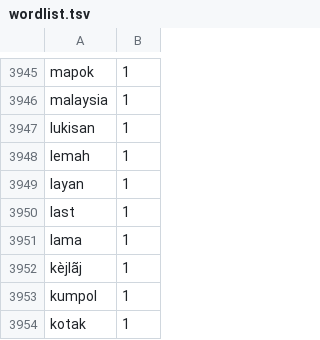
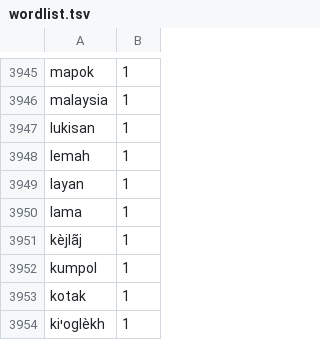
Before and after one commit to andyleongdev-lab/lexical-model, a TSV file: release/sil/sil.tea.dict/source/wordlist.tsv, drawn as a sheet; only a part is shown, gaps mark what is left out; the shorter side is filled out with more unchanged rows; the diff names each change by its address in the sheet, - before the commit and + after, or states it on an @@ line.

Commit message:
fix: remove English word

```diff
--- a/release/sil/sil.tea.dict/source/wordlist.tsv
+++ b/release/sil/sil.tea.dict/source/wordlist.tsv
-row 3950: last | 1
```
